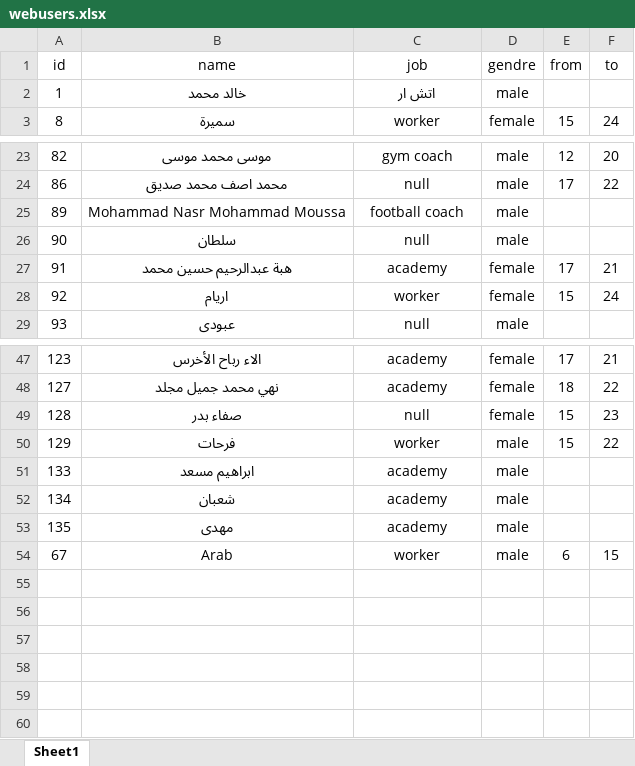
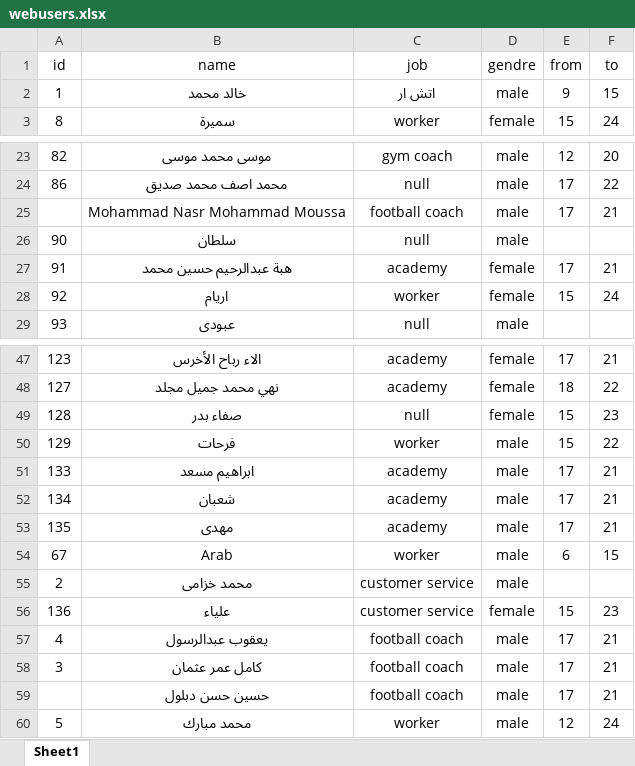
Before and after one commit to muhammadgmalezzat/HR-Attendance-System, an Excel workbook: webusers.xlsx, sheet Sheet1, drawn as a sheet; only a part is shown, gaps mark what is left out; values as stored, in another font and other column widths than the file's, no borders; the diff names each change by its address in the sheet, - before the commit and + after, or states it on an @@ line.

Commit message:
users data

```diff
--- a/webusers.xlsx (sheet Sheet1)
+++ b/webusers.xlsx (sheet Sheet1)
-E2 (from): (empty)
+E2 (from): 9
-F2 (to): (empty)
+F2 (to): 15
-A25 (id): 89
+A25 (id): (empty)
-E25 (from): (empty)
+E25 (from): 17
-F25 (to): (empty)
+F25 (to): 21
-E51:E53 (from): (empty)
+E51:E53 (from): 17
-F51:F53 (to): (empty)
+F51:F53 (to): 21
+row 55: 2 | محمد خزامى | customer service | male
+row 56: 136 | علياء | customer service | female | 15 | 23
+row 57: 4 | يعقوب عبدالرسول | football coach | male | 17 | 21
+row 58: 3 | كامل عمر عثمان | football coach | male | 17 | 21
+row 59:  | حسين حسن دبلول | football coach | male | 17 | 21
+row 60: 5 | محمد مبارك | worker | male | 12 | 24
```
